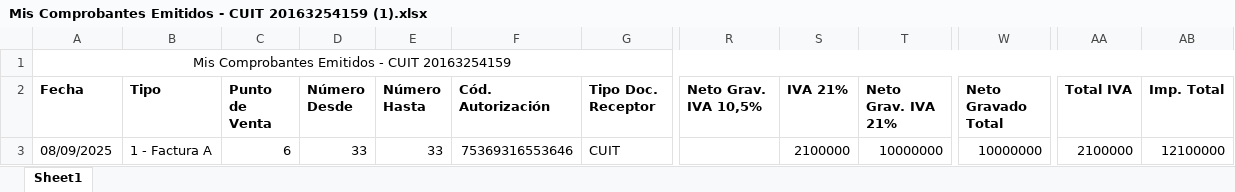
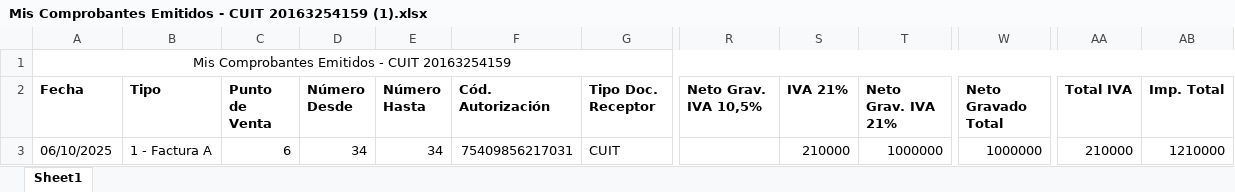
Before and after one commit to JulianSarlingo/Proyecto-contaduria, an Excel workbook: output/Datos Afip/Mis Comprobantes Emitidos - CUIT 20163254159 (1).xlsx, sheet Sheet1, drawn as a sheet; only a part is shown, gaps mark what is left out; values as stored, in another font and other column widths than the file's, no borders; the diff names each change by its address in the sheet, - before the commit and + after, or states it on an @@ line.

```diff
--- a/output/Datos Afip/Mis Comprobantes Emitidos - CUIT 20163254159 (1).xlsx (sheet Sheet1)
+++ b/output/Datos Afip/Mis Comprobantes Emitidos - CUIT 20163254159 (1).xlsx (sheet Sheet1)
-A3 (Fecha): 08/09/2025
+A3 (Fecha): 06/10/2025
-D3 (Número Desde): 33
+D3 (Número Desde): 34
-E3 (Número Hasta): 33
+E3 (Número Hasta): 34
-F3 (Cód. Autorización): 75369316553646
+F3 (Cód. Autorización): 75409856217031
-S3 (IVA 21%): 2100000
+S3 (IVA 21%): 210000
-T3 (Neto Grav. IVA 21%): 10000000
+T3 (Neto Grav. IVA 21%): 1000000
-W3 (Neto Gravado Total): 10000000
+W3 (Neto Gravado Total): 1000000
-AA3 (Total IVA): 2100000
+AA3 (Total IVA): 210000
-AB3 (Imp. Total): 12100000
+AB3 (Imp. Total): 1210000
```
Also changed, not shown: output/Datos Afip/Mis Comprobantes Emitidos - CUIT 20163254159.xlsx, output/Datos Afip/Mis Comprobantes Emitidos - CUIT 23132146454.xlsx, 17 other files.
